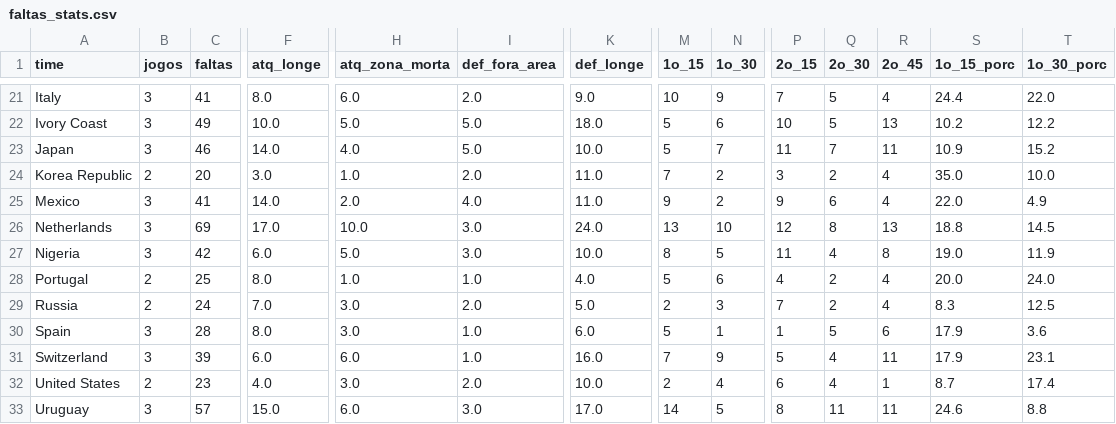
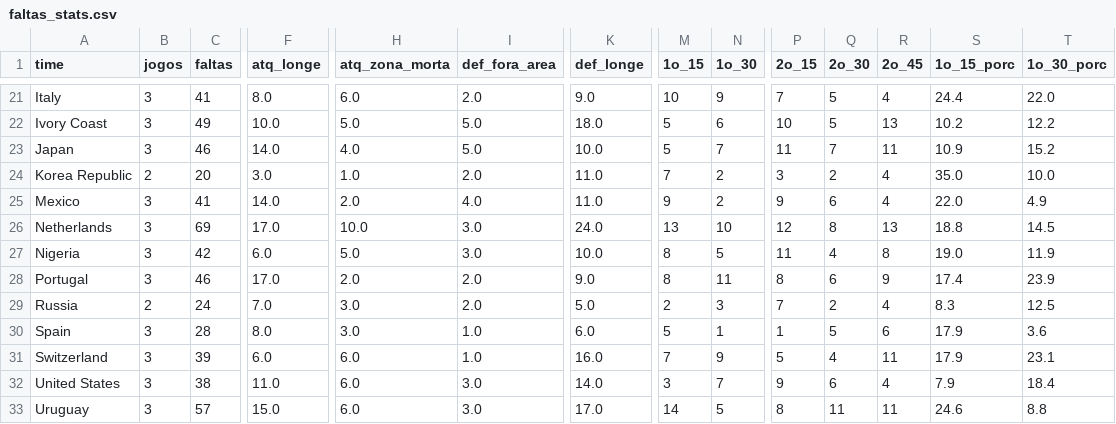
Before and after one commit to rodrigoburg/copa_2014, a CSV file: faltas_stats.csv, drawn as a sheet; only a part is shown, gaps mark what is left out; the diff covers the shown part only; the diff names each change by its address in the sheet, - before the commit and + after, or states it on an @@ line.

```diff
--- a/faltas_stats.csv
+++ b/faltas_stats.csv
-B28 (jogos): 2
+B28 (jogos): 3
-C28 (faltas): 25
+C28 (faltas): 46
-F28 (atq_longe): 8.0
+F28 (atq_longe): 17.0
-H28 (atq_zona_morta): 1.0
+H28 (atq_zona_morta): 2.0
-I28 (def_fora_area): 1.0
+I28 (def_fora_area): 2.0
-K28 (def_longe): 4.0
+K28 (def_longe): 9.0
-M28 (1o_15): 5
+M28 (1o_15): 8
-N28 (1o_30): 6
+N28 (1o_30): 11
-P28 (2o_15): 4
+P28 (2o_15): 8
-Q28 (2o_30): 2
+Q28 (2o_30): 6
-R28 (2o_45): 4
+R28 (2o_45): 9
-S28 (1o_15_porc): 20.0
+S28 (1o_15_porc): 17.4
-T28 (1o_30_porc): 24.0
+T28 (1o_30_porc): 23.9
-B32 (jogos): 2
+B32 (jogos): 3
-C32 (faltas): 23
+C32 (faltas): 38
-F32 (atq_longe): 4.0
+F32 (atq_longe): 11.0
-H32 (atq_zona_morta): 3.0
+H32 (atq_zona_morta): 6.0
-I32 (def_fora_area): 2.0
+I32 (def_fora_area): 3.0
-K32 (def_longe): 10.0
+K32 (def_longe): 14.0
-M32 (1o_15): 2
+M32 (1o_15): 3
-N32 (1o_30): 4
+N32 (1o_30): 7
-P32 (2o_15): 6
+P32 (2o_15): 9
-Q32 (2o_30): 4
+Q32 (2o_30): 6
-R32 (2o_45): 1
+R32 (2o_45): 4
-S32 (1o_15_porc): 8.7
+S32 (1o_15_porc): 7.9
-T32 (1o_30_porc): 17.4
+T32 (1o_30_porc): 18.4
```
Also changed, not shown: 47 edited cells elsewhere in this file, jogador_stats_somado.csv, jogadores_fifa_cadajogo.csv, 8 other files.
